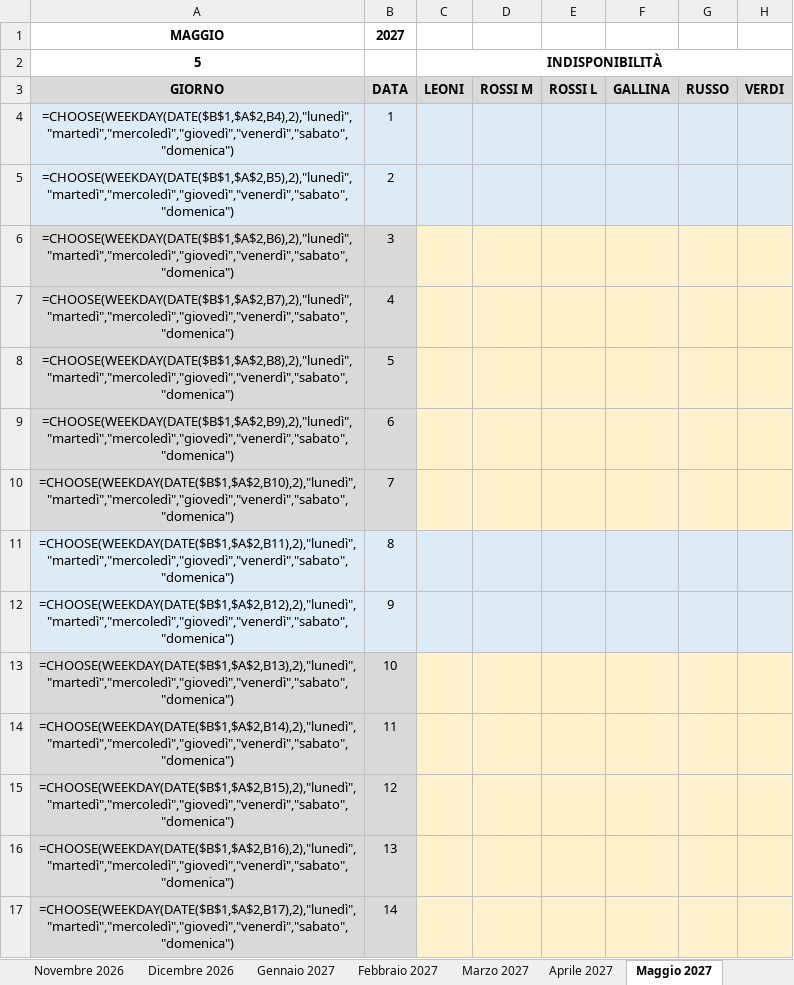
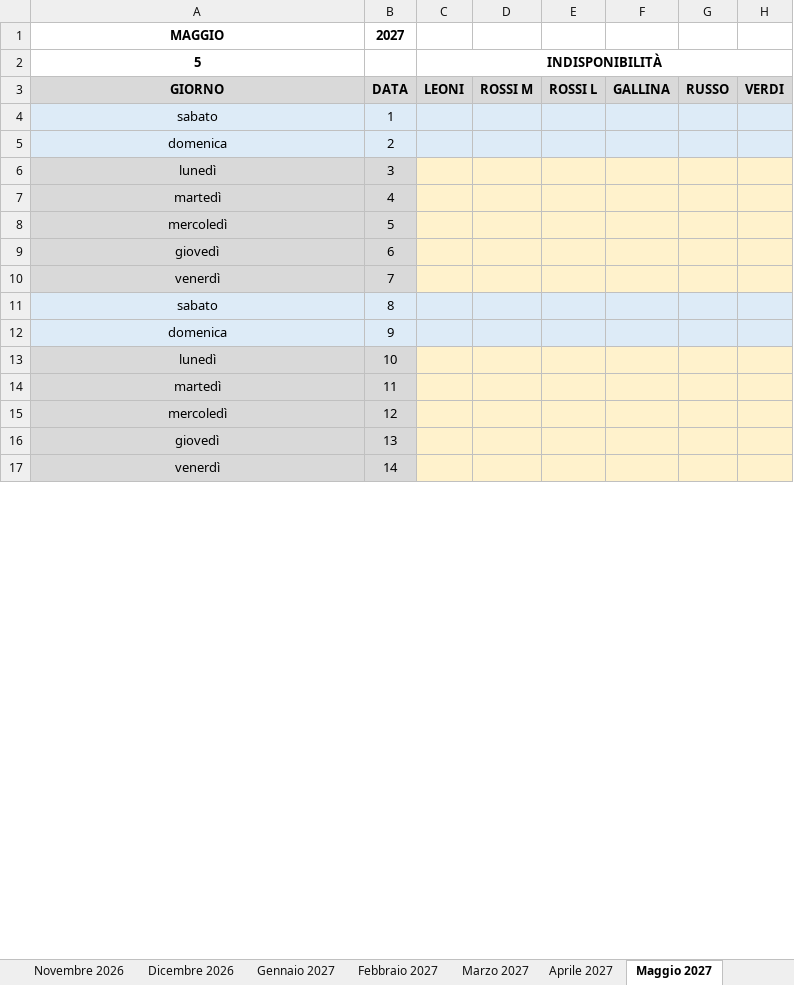
Before and after one commit to giacomo-ingallina/turni-ai, an Excel workbook: esempi/Indisponibilita_Nov2026_Ott2027.xlsx, sheet Maggio 2027, drawn as a sheet; only a part is shown; values as stored, in another font and other column widths than the file's, no borders; formulas without a stored value are shown as written; the diff covers the shown part only; the diff names each change by its address in the sheet, - before the commit and + after, or states it on an @@ line.

```diff
--- a/esempi/Indisponibilita_Nov2026_Ott2027.xlsx (sheet Maggio 2027)
+++ b/esempi/Indisponibilita_Nov2026_Ott2027.xlsx (sheet Maggio 2027)
-A4: =CHOOSE(WEEKDAY(DATE($B$1,$A$2,B4),2),"lunedì","martedì","mercoledì","giovedì","venerdì","sabato","domenica")
+A4: sabato
-A5: =CHOOSE(WEEKDAY(DATE($B$1,$A$2,B5),2),"lunedì","martedì","mercoledì","giovedì","venerdì","sabato","domenica")
+A5: domenica
-A6: =CHOOSE(WEEKDAY(DATE($B$1,$A$2,B6),2),"lunedì","martedì","mercoledì","giovedì","venerdì","sabato","domenica")
+A6: lunedì
-A7: =CHOOSE(WEEKDAY(DATE($B$1,$A$2,B7),2),"lunedì","martedì","mercoledì","giovedì","venerdì","sabato","domenica")
+A7: martedì
-A8: =CHOOSE(WEEKDAY(DATE($B$1,$A$2,B8),2),"lunedì","martedì","mercoledì","giovedì","venerdì","sabato","domenica")
+A8: mercoledì
-A9: =CHOOSE(WEEKDAY(DATE($B$1,$A$2,B9),2),"lunedì","martedì","mercoledì","giovedì","venerdì","sabato","domenica")
+A9: giovedì
-A10: =CHOOSE(WEEKDAY(DATE($B$1,$A$2,B10),2),"lunedì","martedì","mercoledì","giovedì","venerdì","sabato","domenica")
+A10: venerdì
-A11: =CHOOSE(WEEKDAY(DATE($B$1,$A$2,B11),2),"lunedì","martedì","mercoledì","giovedì","venerdì","sabato","domenica")
+A11: sabato
-A12: =CHOOSE(WEEKDAY(DATE($B$1,$A$2,B12),2),"lunedì","martedì","mercoledì","giovedì","venerdì","sabato","domenica")
+A12: domenica
-A13: =CHOOSE(WEEKDAY(DATE($B$1,$A$2,B13),2),"lunedì","martedì","mercoledì","giovedì","venerdì","sabato","domenica")
+A13: lunedì
-A14: =CHOOSE(WEEKDAY(DATE($B$1,$A$2,B14),2),"lunedì","martedì","mercoledì","giovedì","venerdì","sabato","domenica")
+A14: martedì
-A15: =CHOOSE(WEEKDAY(DATE($B$1,$A$2,B15),2),"lunedì","martedì","mercoledì","giovedì","venerdì","sabato","domenica")
+A15: mercoledì
-A16: =CHOOSE(WEEKDAY(DATE($B$1,$A$2,B16),2),"lunedì","martedì","mercoledì","giovedì","venerdì","sabato","domenica")
+A16: giovedì
-A17: =CHOOSE(WEEKDAY(DATE($B$1,$A$2,B17),2),"lunedì","martedì","mercoledì","giovedì","venerdì","sabato","domenica")
+A17: venerdì
```
Also changed, not shown: 17 edited cells elsewhere in this sheet, sheet Gennaio 2027, sheet Ottobre 2027, sheet Luglio 2027, sheet Agosto 2027, sheet Marzo 2027, sheet Dicembre 2026, 5 more sheets, esempi/Turni_Novembre_2026.xlsx, 5 other files.
